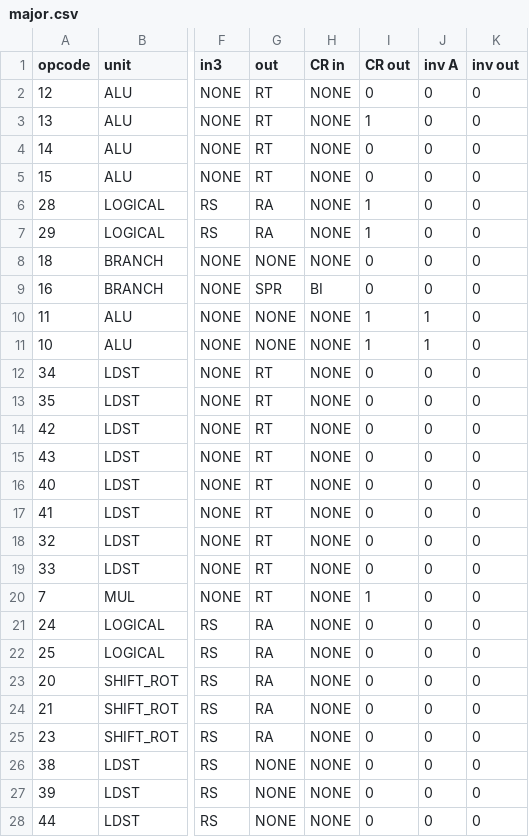
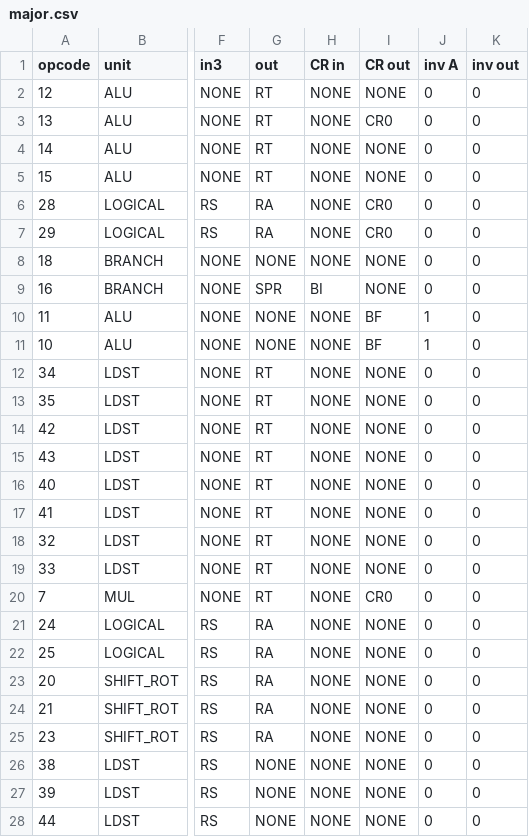
Before and after one commit to programmerjake/libre-soc-wiki, a CSV file: openpower/isatables/major.csv, drawn as a sheet; only a part is shown, gaps mark what is left out; the diff covers the shown part only; the diff names each change by its address in the sheet, - before the commit and + after, or states it on an @@ line.

```diff
--- a/openpower/isatables/major.csv
+++ b/openpower/isatables/major.csv
-I2 (CR out): 0
+I2 (CR out): NONE
-I3 (CR out): 1
+I3 (CR out): CR0
-I4:I5 (CR out): 0
+I4:I5 (CR out): NONE
-I6:I7 (CR out): 1
+I6:I7 (CR out): CR0
-I8:I9 (CR out): 0
+I8:I9 (CR out): NONE
-I10:I11 (CR out): 1
+I10:I11 (CR out): BF
-I12:I19 (CR out): 0
+I12:I19 (CR out): NONE
-I20 (CR out): 1
+I20 (CR out): CR0
-I21:I28 (CR out): 0
+I21:I28 (CR out): NONE
```
Also changed, not shown: 8 edited cells elsewhere in this file, openpower/isatables/extra.csv, openpower/isatables/minor_19.csv, 5 other files.
